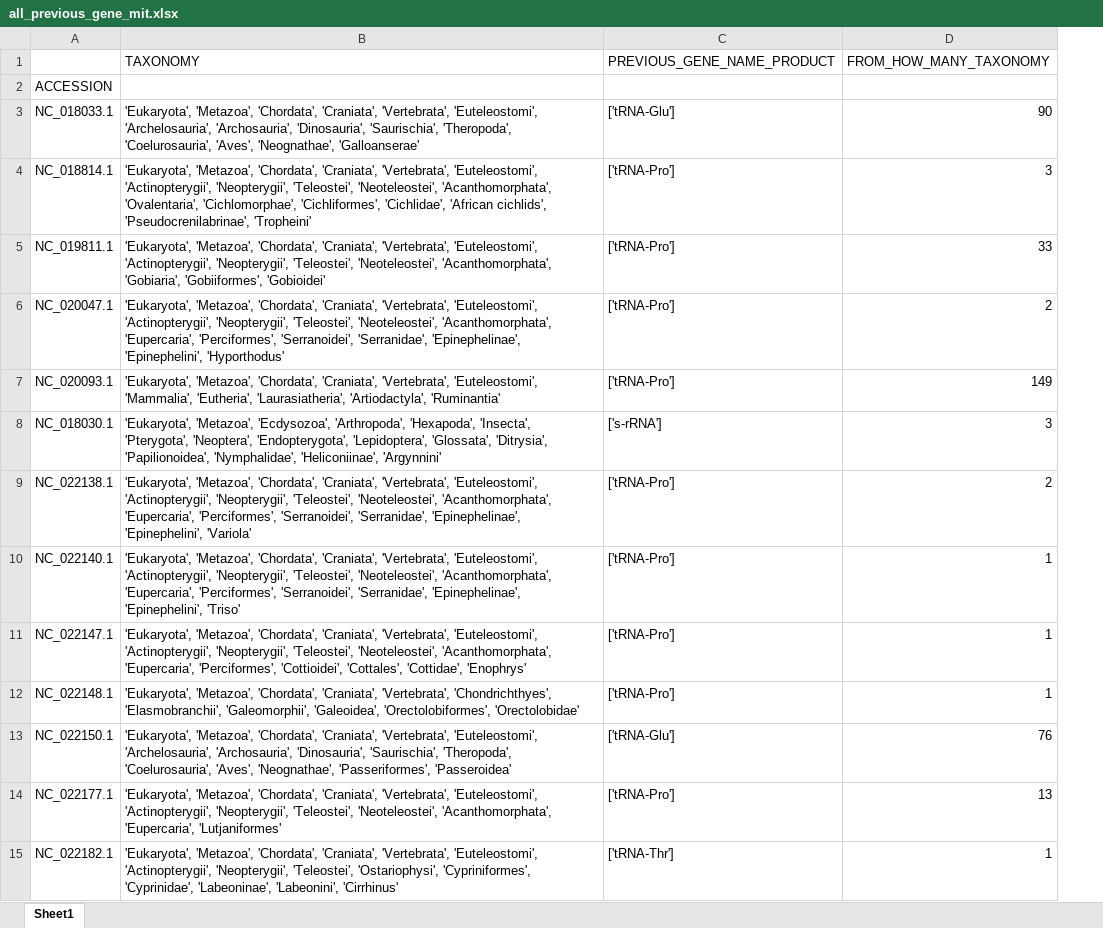
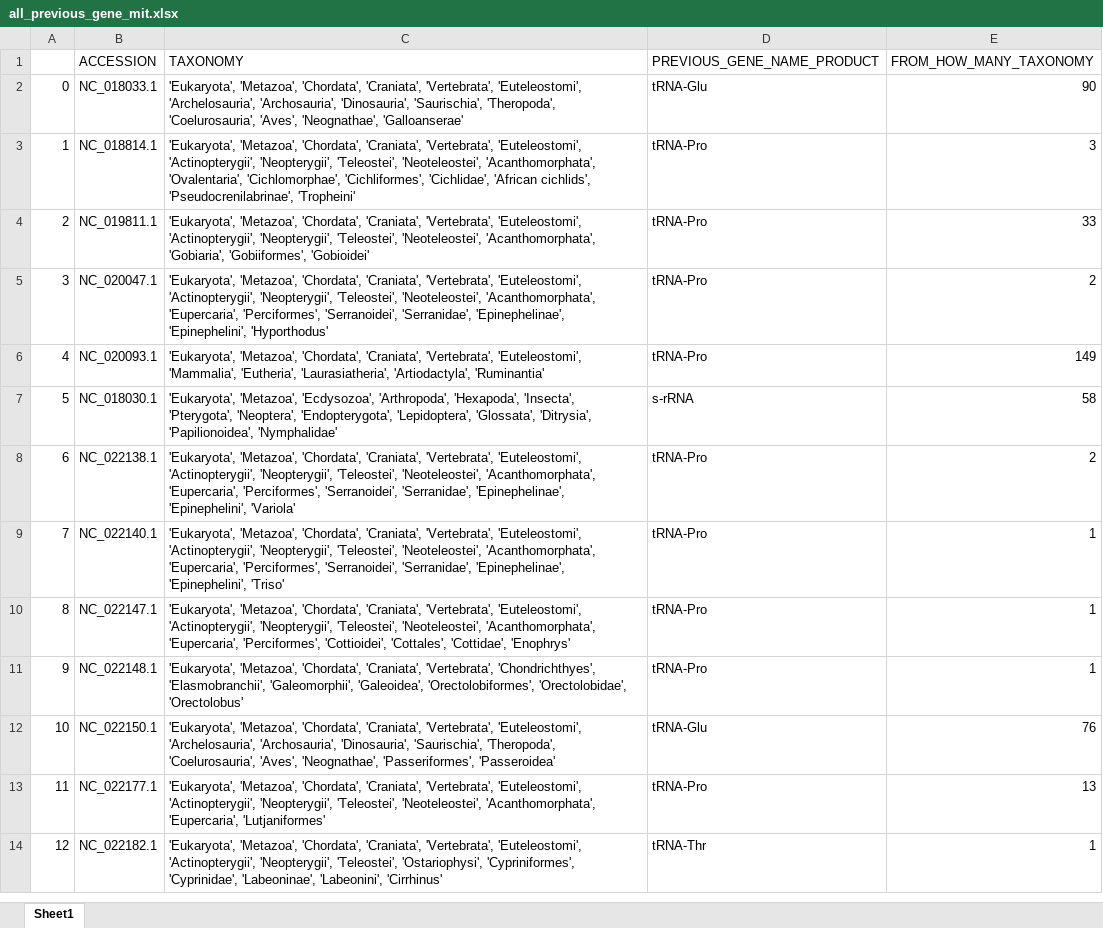
Before and after one commit to rszczygielski/masters_thesis_project, an Excel workbook: results/main_selected_taxonomy/not_selected_mit/all_previous_gene_mit.xlsx, sheet Sheet1, drawn as a sheet; only a part is shown; values as stored, in another font and other column widths than the file's, no cell formats; removed rows and columns are numbered as before the commit, all else as after; the diff covers the shown part only; the diff names each change by its address in the sheet, - before the commit and + after, or states it on an @@ line.

```diff
--- a/results/main_selected_taxonomy/not_selected_mit/all_previous_gene_mit.xlsx (sheet Sheet1)
+++ b/results/main_selected_taxonomy/not_selected_mit/all_previous_gene_mit.xlsx (sheet Sheet1)
+column A, rows 2-14: 0 | 1 | 2 | 3 | 4 | 5 | 6 | 7 | 8 | 9 | 10 | 11 | 12
-row 1:  | TAXONOMY | PREVIOUS_GENE_NAME_PRODUCT | FROM_HOW_MANY_TAXONOMY
-C1: (empty)
+C1: TAXONOMY
-D1: (empty)
+D1: PREVIOUS_GENE_NAME_PRODUCT
-E1: (empty)
+E1: FROM_HOW_MANY_TAXONOMY
-D2 (PREVIOUS_GENE_NAME_PRODUCT): ['tRNA-Glu']
+D2 (PREVIOUS_GENE_NAME_PRODUCT): tRNA-Glu
-D3:D6 (PREVIOUS_GENE_NAME_PRODUCT): ['tRNA-Pro']
+D3:D6 (PREVIOUS_GENE_NAME_PRODUCT): tRNA-Pro
-C7 (TAXONOMY): …'Ditrysia', 'Papilionoidea', 'Nymphalidae', 'Heliconiinae', 'Argynnini'
+C7 (TAXONOMY): …'Ditrysia', 'Papilionoidea', 'Nymphalidae'
-D7 (PREVIOUS_GENE_NAME_PRODUCT): ['s-rRNA']
+D7 (PREVIOUS_GENE_NAME_PRODUCT): s-rRNA
-E7 (FROM_HOW_MANY_TAXONOMY): 3
+E7 (FROM_HOW_MANY_TAXONOMY): 58
-D8:D11 (PREVIOUS_GENE_NAME_PRODUCT): ['tRNA-Pro']
+D8:D11 (PREVIOUS_GENE_NAME_PRODUCT): tRNA-Pro
-C11 (TAXONOMY): …'Galeoidea', 'Orectolobiformes', 'Orectolobidae'
+C11 (TAXONOMY): …'Galeoidea', 'Orectolobiformes', 'Orectolobidae', 'Orectolobus'
-D12 (PREVIOUS_GENE_NAME_PRODUCT): ['tRNA-Glu']
+D12 (PREVIOUS_GENE_NAME_PRODUCT): tRNA-Glu
-D13 (PREVIOUS_GENE_NAME_PRODUCT): ['tRNA-Pro']
+D13 (PREVIOUS_GENE_NAME_PRODUCT): tRNA-Pro
-D14 (PREVIOUS_GENE_NAME_PRODUCT): ['tRNA-Thr']
+D14 (PREVIOUS_GENE_NAME_PRODUCT): tRNA-Thr
```
Also changed, not shown: 12 added rows, 166 removed rows and 1125 edited cells elsewhere in this sheet, cell formats, results/main_mitochondrion.xlsx, results/main_selected_taxonomy/not_selected_mit/all_next_gene_mit.xlsx, 7 other files.
